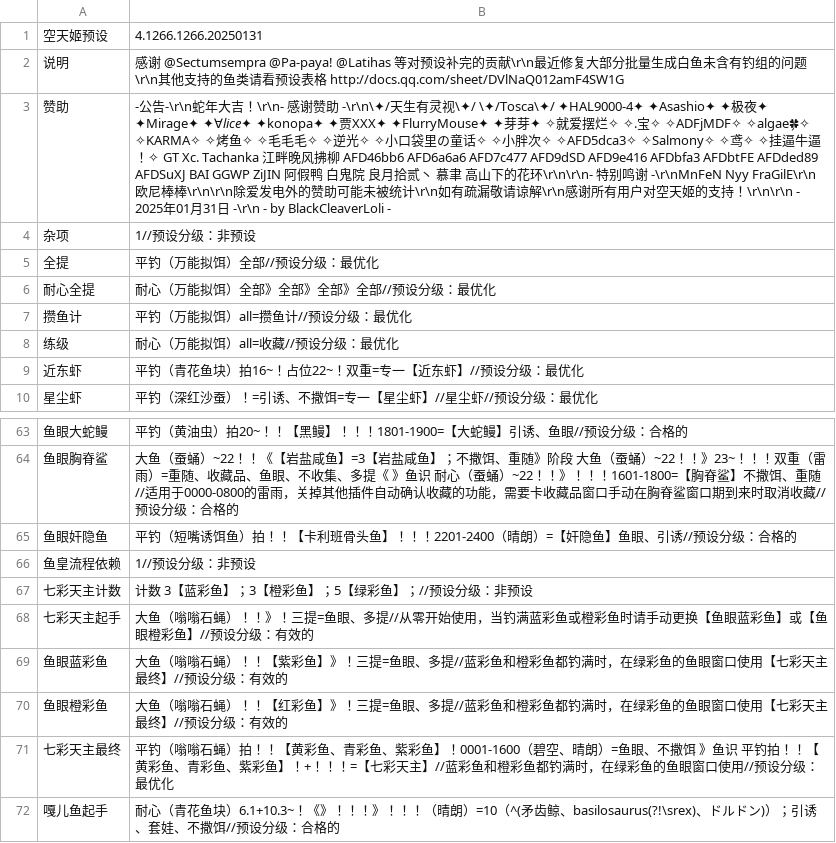
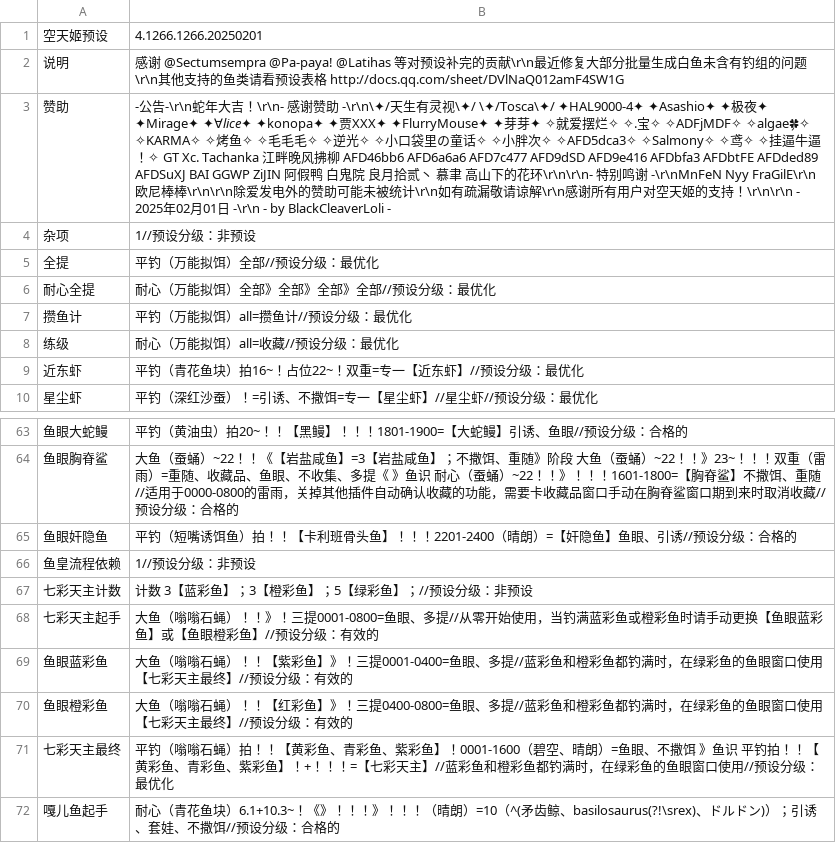
Before and after one commit to BlackCleaverLoli/MissFisher, a CSV file: Preset.csv, drawn as a sheet; only a part is shown, gaps mark what is left out; the diff names each change by its address in the sheet, - before the commit and + after, or states it on an @@ line.

Commit message:
update Preset

```diff
--- a/Preset.csv
+++ b/Preset.csv
-B1: 4.1266.1266.20250131
+B1: 4.1266.1266.20250201
-B3: …2025年01月31日…
+B3: …2025年02月01日…
-B68: …》！三提=鱼眼、多…
+B68: …》！三提0001-0800=鱼眼、多…
-B69: …》！三提=鱼眼、多…
+B69: …》！三提0001-0400=鱼眼、多…
-B70: …》！三提=鱼眼、多…
+B70: …》！三提0400-0800=鱼眼、多…
```
Also changed, not shown: Preset4V2.csv.
